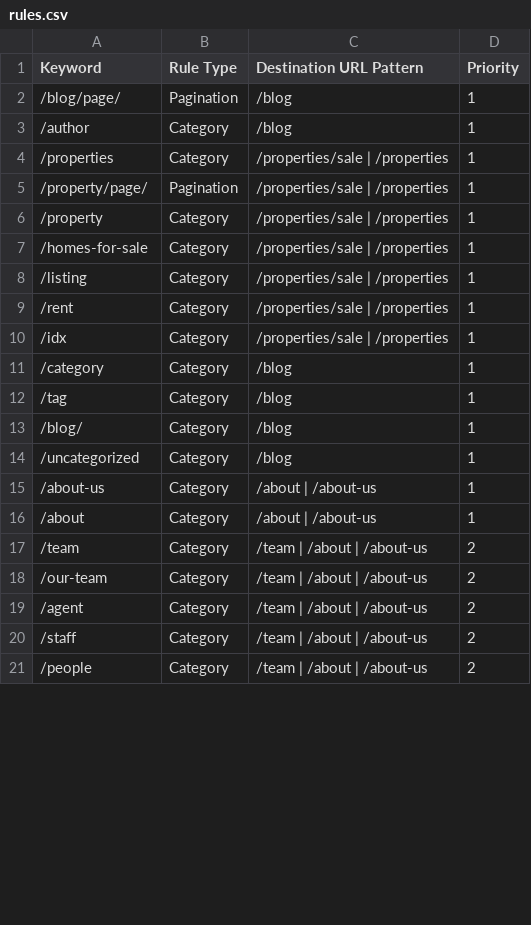
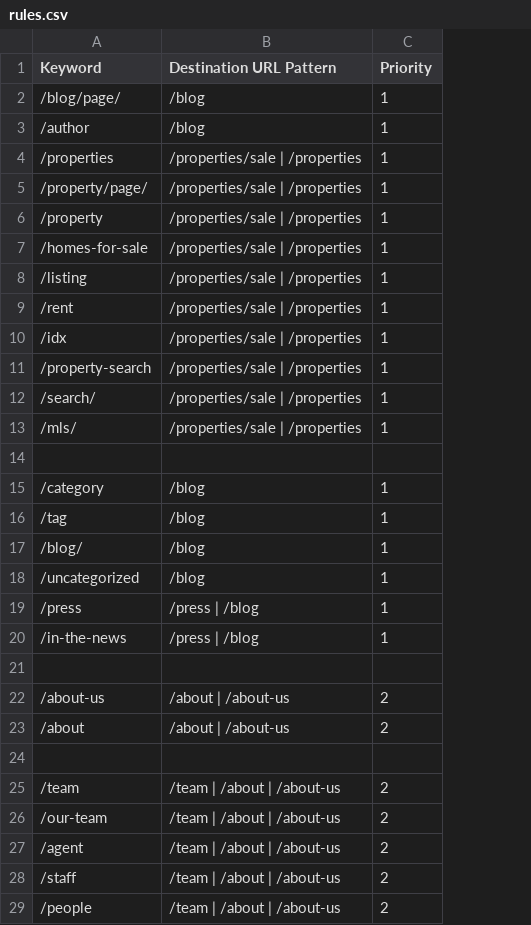
Before and after one commit to nachomanbot/redirection5.1, a CSV file: rules.csv, drawn as a sheet; only a part is shown; removed rows and columns are numbered as before the commit, all else as after; the diff covers the shown part only; the diff names each change by its address in the sheet, - before the commit and + after, or states it on an @@ line.

Commit message:
Update rules.csv

```diff
--- a/rules.csv
+++ b/rules.csv
-column B (Rule Type), rows 2-21: Pagination | Category | Category | Pagination | Category | Category | Category | Category | Category | Category | Category | Category | Category | Category | Category | Category | Category | Category | Category | Category
+row 11: /property-search | /properties/sale | /properties | 1
+row 12: /search/ | /properties/sale | /properties | 1
+row 13: /mls/ | /properties/sale | /properties | 1
+row 14: (empty)
+row 19: /press | /press | /blog | 1
+row 20: /in-the-news | /press | /blog | 1
+row 21: (empty)
-C22:C23 (Priority): 1
+C22:C23 (Priority): 2
+row 24: (empty)
```
Also changed, not shown: 7 added rows elsewhere in this file.
